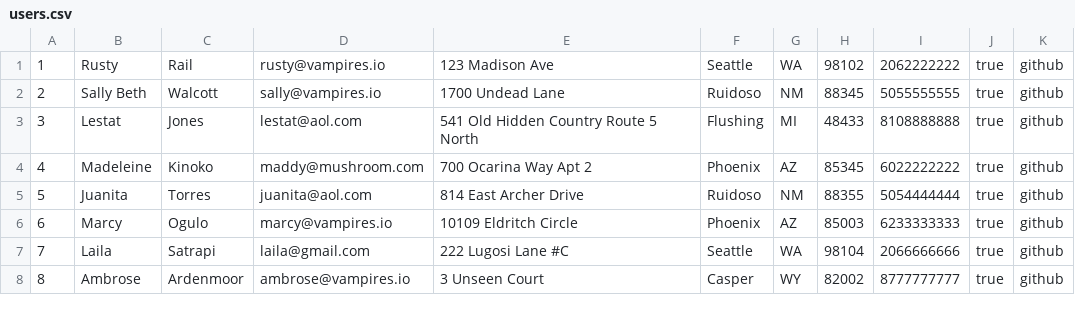
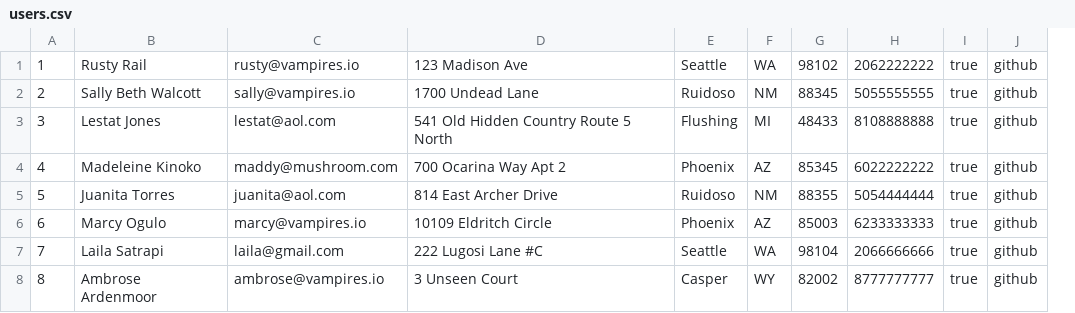
Before and after one commit to mayawang/Vampazon, a CSV file: seed_csvs/users.csv, drawn as a sheet; removed rows and columns are numbered as before the commit, all else as after; the diff names each change by its address in the sheet, - before the commit and + after, or states it on an @@ line.

Commit message:
removed first name and last name from products, sessions, updated schema, and users csv

```diff
--- a/seed_csvs/users.csv
+++ b/seed_csvs/users.csv
-column B, rows 1-8: Rusty | Sally Beth | Lestat | Madeleine | Juanita | Marcy | Laila | Ambrose
-column C, rows 1-8: Rail | Walcott | Jones | Kinoko | Torres | Ogulo | Satrapi | Ardenmoor
+column B, rows 1-8: Rusty Rail | Sally Beth Walcott | Lestat Jones | Madeleine Kinoko | Juanita Torres | Marcy Ogulo | Laila Satrapi | Ambrose Ardenmoor
```
Also changed, not shown: 10 other files.
